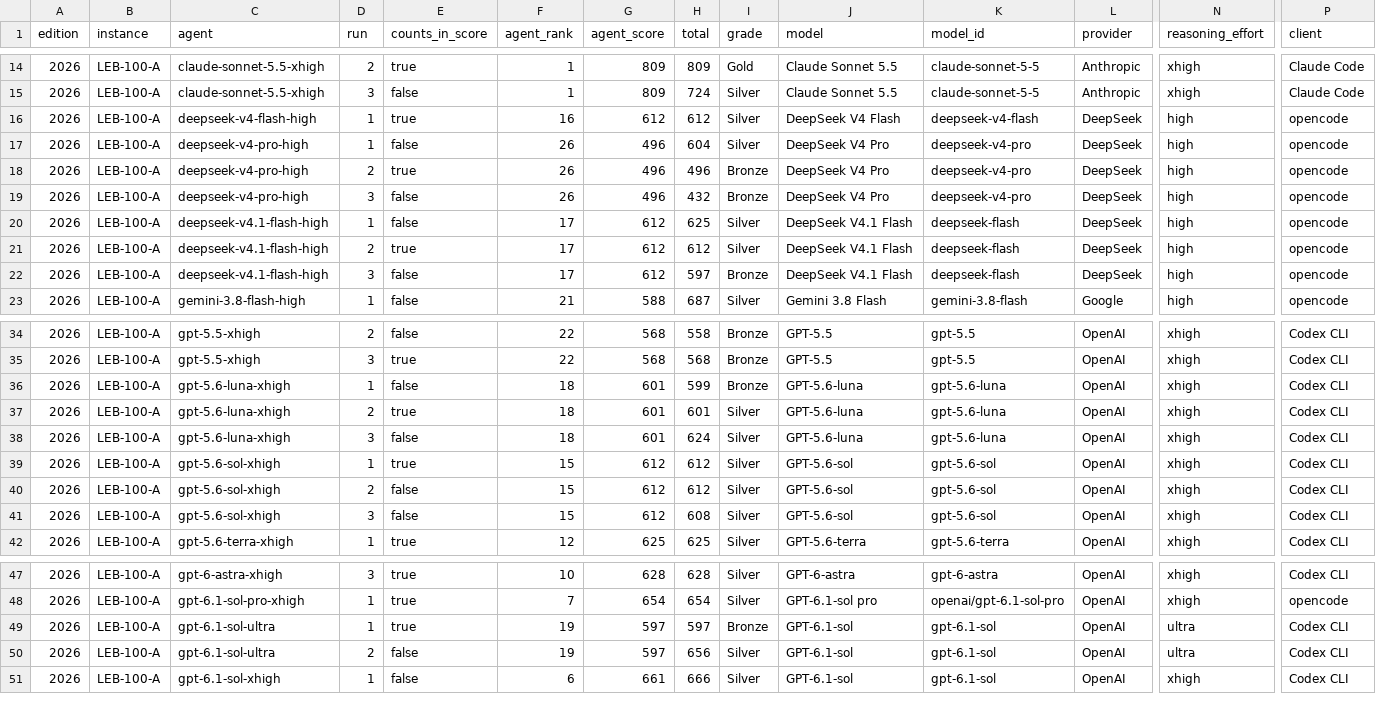
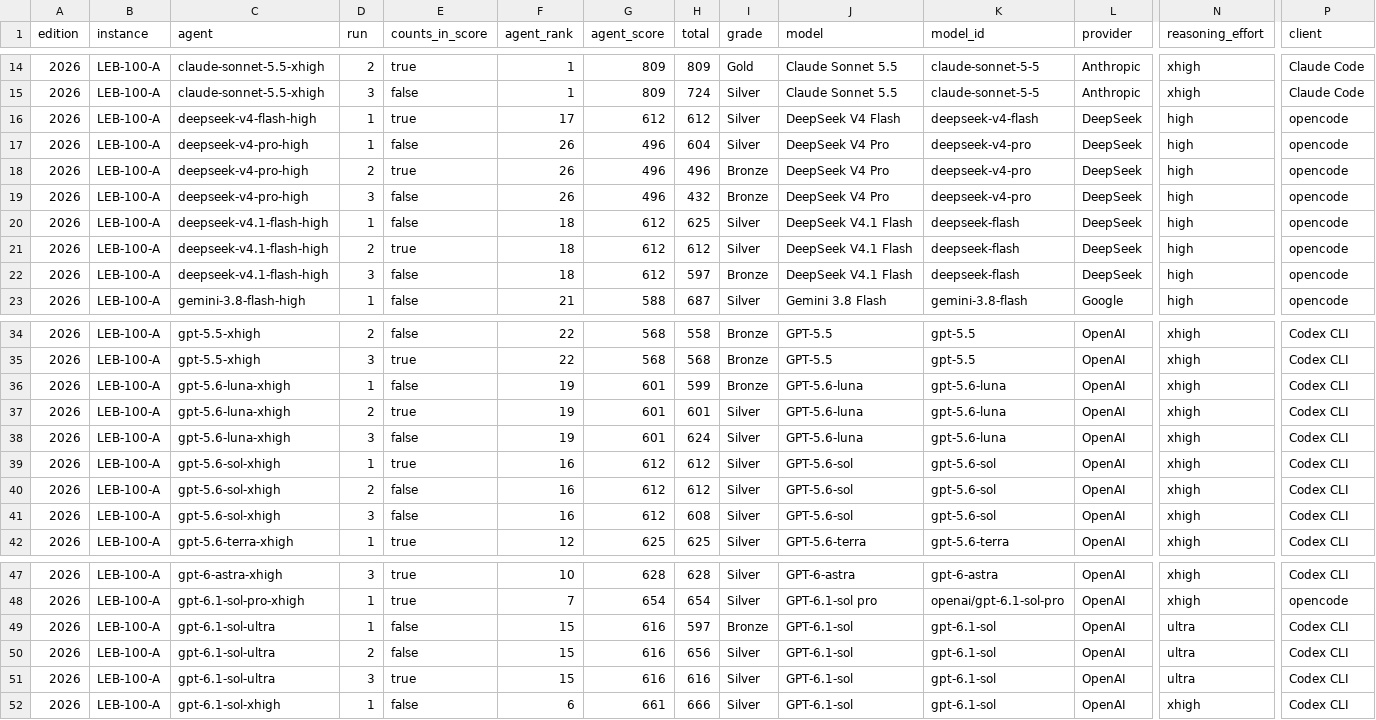
Before and after one commit to samirhvbr/samirhv-site, a CSV file: samirhv/public/data/ai-benchmark/runs.csv, drawn as a sheet; only a part is shown, gaps mark what is left out; rows hold the shown columns only; the diff names each change by its address in the sheet, - before the commit and + after, or states it on an @@ line.

```diff
--- a/samirhv/public/data/ai-benchmark/runs.csv
+++ b/samirhv/public/data/ai-benchmark/runs.csv
-F16 (agent_rank): 16
+F16 (agent_rank): 17
-F20:F22 (agent_rank): 17
+F20:F22 (agent_rank): 18
-F36:F38 (agent_rank): 18
+F36:F38 (agent_rank): 19
-F39:F41 (agent_rank): 15
+F39:F41 (agent_rank): 16
-E49 (counts_in_score): true
+E49 (counts_in_score): false
-F49:F50 (agent_rank): 19
+F49:F50 (agent_rank): 15
-G49:G50 (agent_score): 597
+G49:G50 (agent_score): 616
+row 51: 2026 | LEB-100-A | gpt-6.1-sol-ultra | 3 | true | 15 | 616 | 616 | Silver | GPT-6.1-sol | gpt-6.1-sol | OpenAI | ultra | Codex CLI
```
Also changed, not shown: samirhv/public/data/ai-benchmark/flaws.csv, 6 other files.
